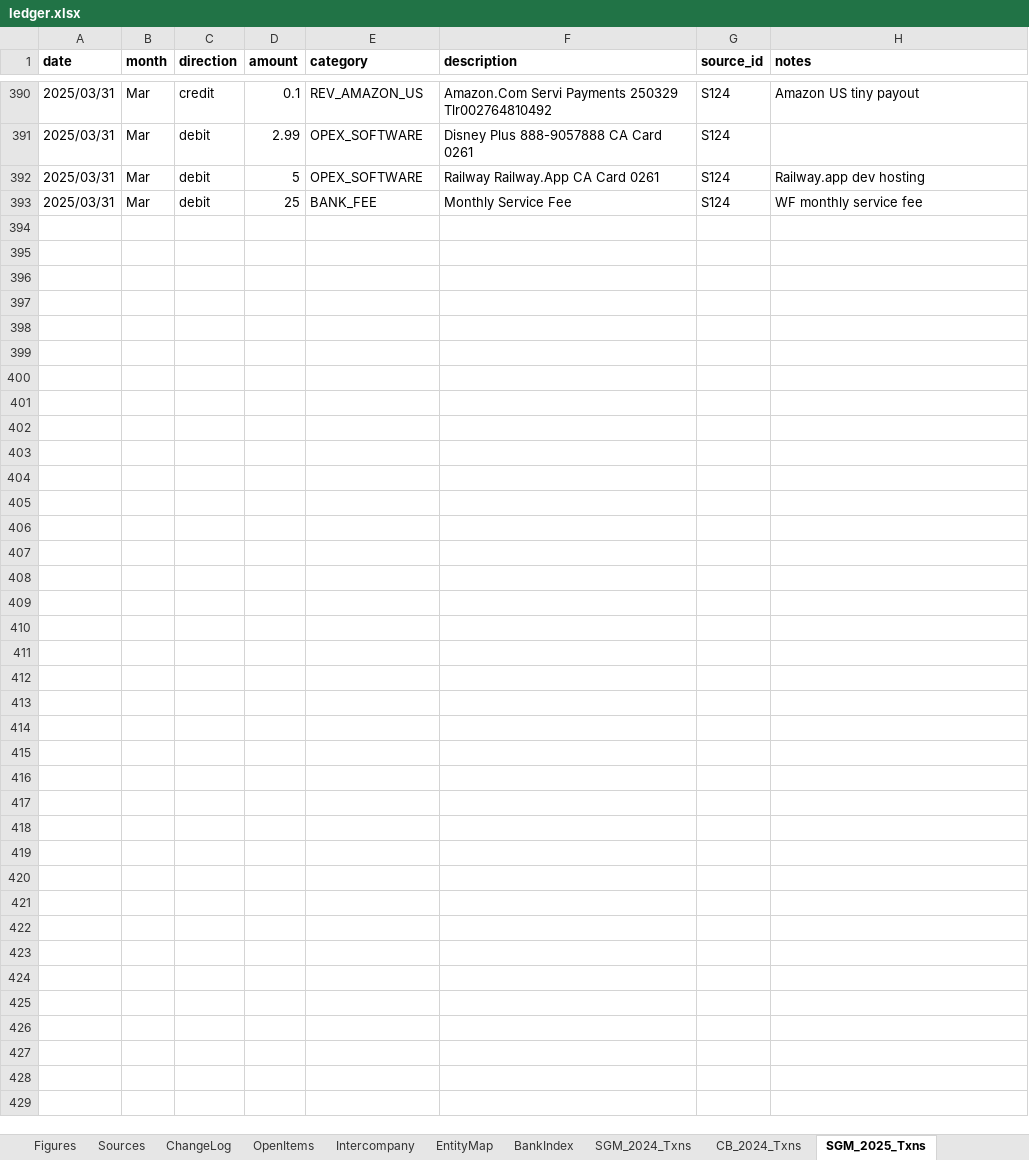
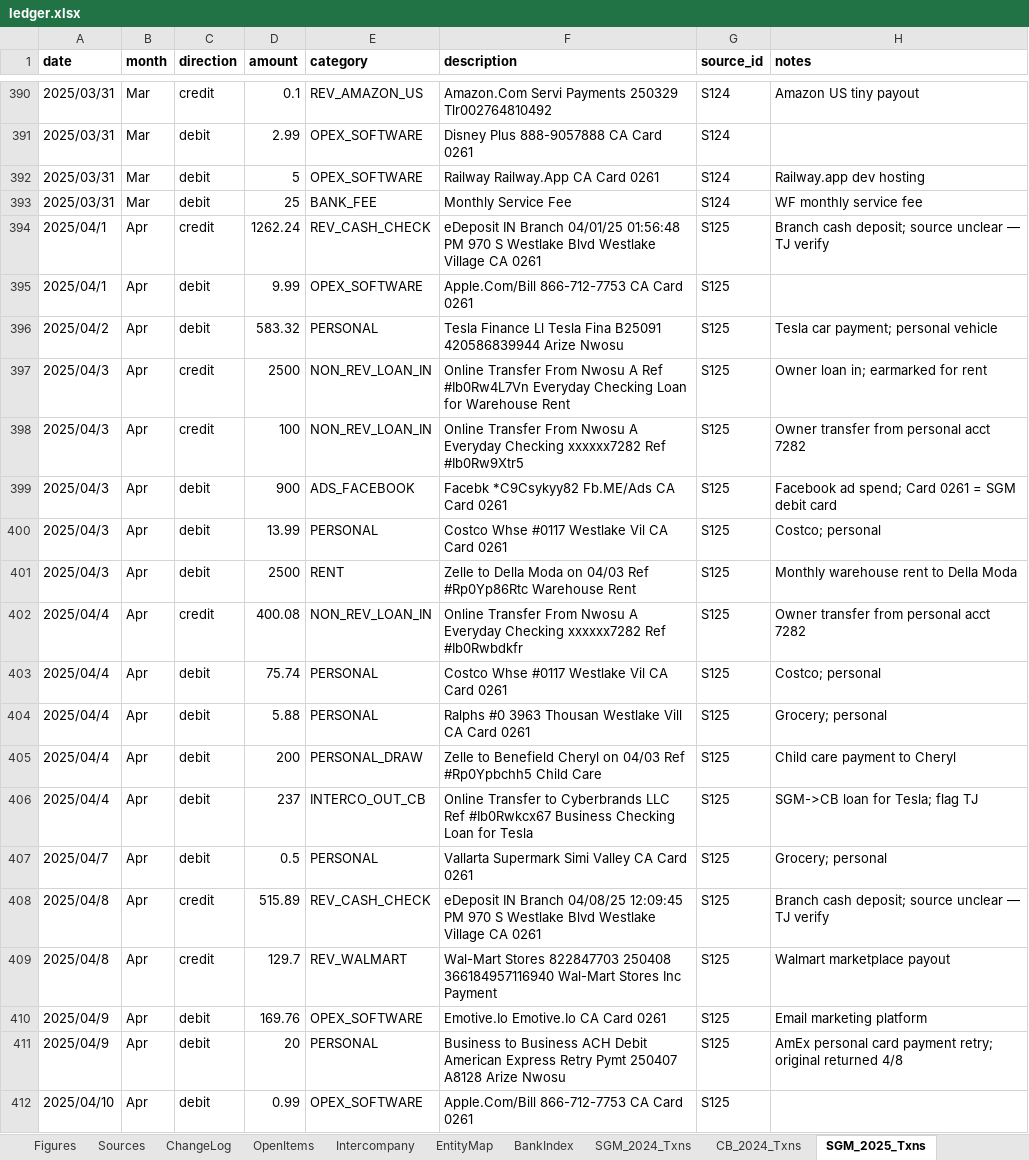
Before and after one commit to ArizeNwosu/StoneSupplyCo, an Excel workbook: Downloads/Splitflask-Financials/ledger.xlsx, sheet SGM_2025_Txns, drawn as a sheet; only a part is shown, gaps mark what is left out; values as stored, in another font and other column widths than the file's, no borders; the diff covers the shown part only; the diff names each change by its address in the sheet, - before the commit and + after, or states it on an @@ line.

Commit message:
Layer 7: SGM 2025 Apr (S125) — 62 txns, cr $14,925.96, dr $15,210.54, close -$19.82 PASS

```diff
--- a/Downloads/Splitflask-Financials/ledger.xlsx (sheet SGM_2025_Txns)
+++ b/Downloads/Splitflask-Financials/ledger.xlsx (sheet SGM_2025_Txns)
+row 394: 2025/04/1 | Apr | credit | 1262.24 | REV_CASH_CHECK | eDeposit IN Branch 04/01/25 01:56:48 PM 970 S Westlake Blvd Westlake Village CA 0261 | S125 | Branch cash deposit; source unclear — TJ verify
+row 395: 2025/04/1 | Apr | debit | 9.99 | OPEX_SOFTWARE | Apple.Com/Bill 866-712-7753 CA Card 0261 | S125
+row 396: 2025/04/2 | Apr | debit | 583.32 | PERSONAL | Tesla Finance Ll Tesla Fina B25091 420586839944 Arize Nwosu | S125 | Tesla car payment; personal vehicle
+row 397: 2025/04/3 | Apr | credit | 2500 | NON_REV_LOAN_IN | Online Transfer From Nwosu A Ref #Ib0Rw4L7Vn Everyday Checking Loan for Warehouse Rent | S125 | Owner loan in; earmarked for rent
+row 398: 2025/04/3 | Apr | credit | 100 | NON_REV_LOAN_IN | Online Transfer From Nwosu A Everyday Checking xxxxxx7282 Ref #Ib0Rw9Xtr5 | S125 | Owner transfer from personal acct 7282
+row 399: 2025/04/3 | Apr | debit | 900 | ADS_FACEBOOK | Facebk *C9Csykyy82 Fb.ME/Ads CA Card 0261 | S125 | Facebook ad spend; Card 0261 = SGM debit card
+row 400: 2025/04/3 | Apr | debit | 13.99 | PERSONAL | Costco Whse #0117 Westlake Vil CA Card 0261 | S125 | Costco; personal
+row 401: 2025/04/3 | Apr | debit | 2500 | RENT | Zelle to Della Moda on 04/03 Ref #Rp0Yp86Rtc Warehouse Rent | S125 | Monthly warehouse rent to Della Moda
+row 402: 2025/04/4 | Apr | credit | 400.08 | NON_REV_LOAN_IN | Online Transfer From Nwosu A Everyday Checking xxxxxx7282 Ref #Ib0Rwbdkfr | S125 | Owner transfer from personal acct 7282
+row 403: 2025/04/4 | Apr | debit | 75.74 | PERSONAL | Costco Whse #0117 Westlake Vil CA Card 0261 | S125 | Costco; personal
+row 404: 2025/04/4 | Apr | debit | 5.88 | PERSONAL | Ralphs #0 3963 Thousan Westlake Vill CA Card 0261 | S125 | Grocery; personal
+row 405: 2025/04/4 | Apr | debit | 200 | PERSONAL_DRAW | Zelle to Benefield Cheryl on 04/03 Ref #Rp0Ypbchh5 Child Care | S125 | Child care payment to Cheryl
+row 406: 2025/04/4 | Apr | debit | 237 | INTERCO_OUT_CB | Online Transfer to Cyberbrands LLC Ref #Ib0Rwkcx67 Business Checking Loan for Tesla | S125 | SGM->CB loan for Tesla; flag TJ
+row 407: 2025/04/7 | Apr | debit | 0.5 | PERSONAL | Vallarta Supermark Simi Valley CA Card 0261 | S125 | Grocery; personal
+row 408: 2025/04/8 | Apr | credit | 515.89 | REV_CASH_CHECK | eDeposit IN Branch 04/08/25 12:09:45 PM 970 S Westlake Blvd Westlake Village CA 0261 | S125 | Branch cash deposit; source unclear — TJ verify
+row 409: 2025/04/8 | Apr | credit | 129.7 | REV_WALMART | Wal-Mart Stores 822847703 250408 366184957116940 Wal-Mart Stores Inc Payment | S125 | Walmart marketplace payout
+row 410: 2025/04/9 | Apr | debit | 169.76 | OPEX_SOFTWARE | Emotive.Io Emotive.Io CA Card 0261 | S125 | Email marketing platform
+row 411: 2025/04/9 | Apr | debit | 20 | PERSONAL | Business to Business ACH Debit American Express Retry Pymt 250407 A8128 Arize Nwosu | S125 | AmEx personal card payment retry; original returned 4/8
+row 412: 2025/04/10 | Apr | debit | 0.99 | OPEX_SOFTWARE | Apple.Com/Bill 866-712-7753 CA Card 0261 | S125
```
Also changed, not shown: 43 added rows elsewhere in this sheet.
